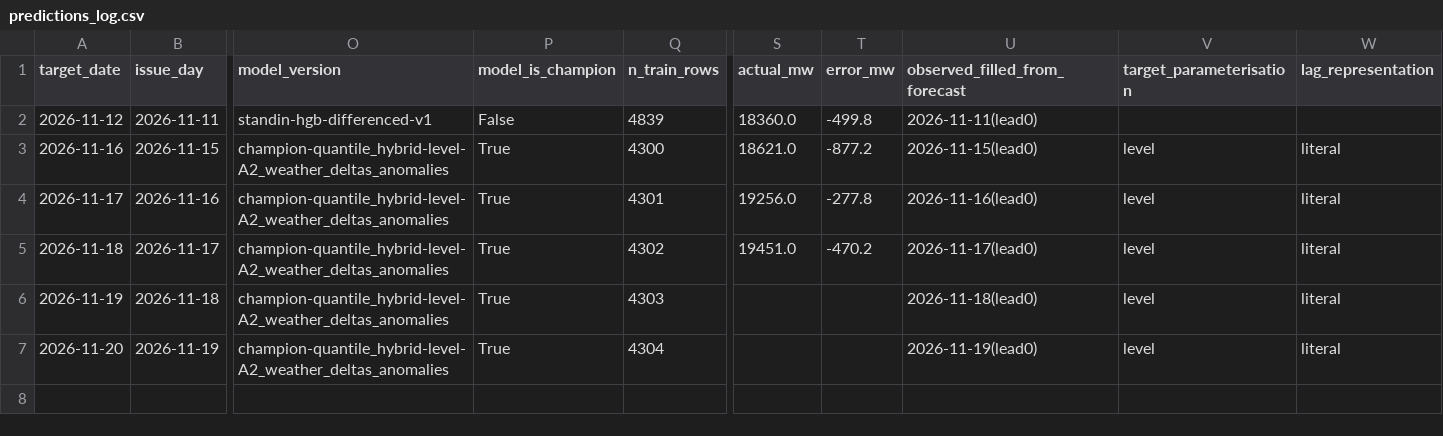
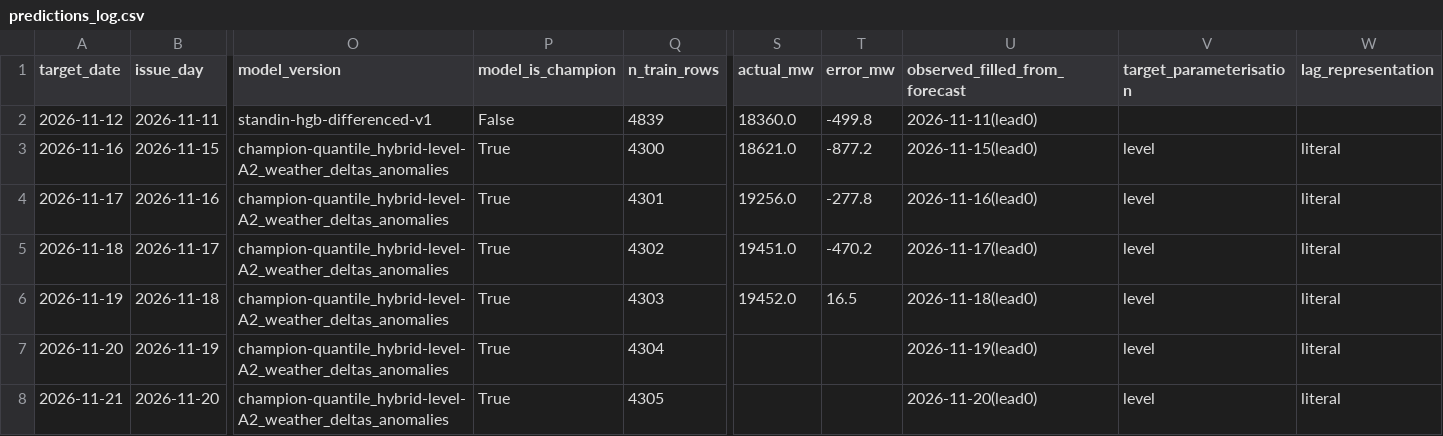
Before and after one commit to gkavin2527/tn-peak-demand, a CSV file: data/predictions_log.csv, drawn as a sheet; only a part is shown, gaps mark what is left out; rows hold the shown columns only; the diff names each change by its address in the sheet, - before the commit and + after, or states it on an @@ line.

```diff
--- a/data/predictions_log.csv
+++ b/data/predictions_log.csv
-S6 (actual_mw): (empty)
+S6 (actual_mw): 19452.0
-T6 (error_mw): (empty)
+T6 (error_mw): 16.5
+row 8: 2026-11-21 | 2026-11-20 | champion-quantile_hybrid-level-A2_weather_deltas_anomalies | True | 4305 |  |  | 2026-11-20(lead0) | level | literal
```
Also changed, not shown: data/weather_forecast_log.csv, 2 other files.
